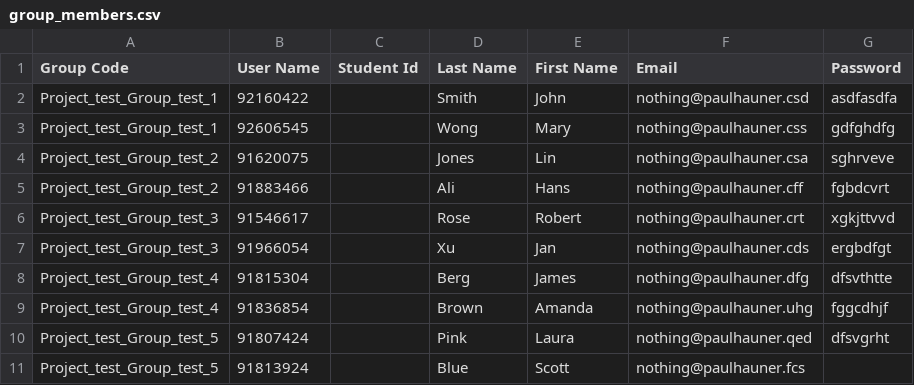
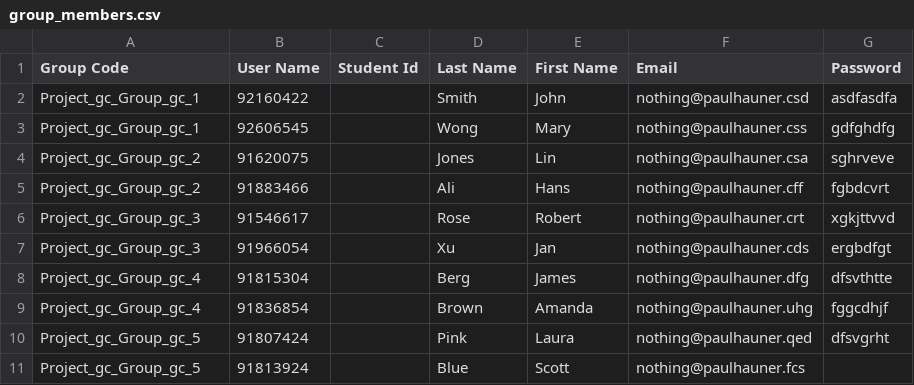
Before and after one commit to paulhauner/prophessor, a CSV file: group_members.csv, drawn as a sheet.

```diff
--- a/group_members.csv
+++ b/group_members.csv
@@ -1,11 +1,11 @@
 Group Code,User Name,Student Id,Last Name,First Name,Email,Password
-Project_test_Group_test_1,92160422,,Smith,John,nothing@paulhauner.csd,asdfasdfa
-Project_test_Group_test_1,92606545,,Wong,Mary,nothing@paulhauner.css,gdfghdfg
-Project_test_Group_test_2,91620075,,Jones,Lin,nothing@paulhauner.csa,sghrveve
-Project_test_Group_test_2,91883466,,Ali,Hans,nothing@paulhauner.cff,fgbdcvrt
-Project_test_Group_test_3,91546617,,Rose,Robert,nothing@paulhauner.crt,xgkjttvvd
-Project_test_Group_test_3,91966054,,Xu,Jan,nothing@paulhauner.cds,ergbdfgt
-Project_test_Group_test_4,91815304,,Berg,James,nothing@paulhauner.dfg,dfsvthtte
-Project_test_Group_test_4,91836854,,Brown,Amanda,nothing@paulhauner.uhg,fggcdhjf
-Project_test_Group_test_5,91807424,,Pink,Laura,nothing@paulhauner.qed,dfsvgrht
-Project_test_Group_test_5,91813924,,Blue,Scott,nothing@paulhauner.fcs,
+Project_gc_Group_gc_1,92160422,,Smith,John,nothing@paulhauner.csd,asdfasdfa
+Project_gc_Group_gc_1,92606545,,Wong,Mary,nothing@paulhauner.css,gdfghdfg
+Project_gc_Group_gc_2,91620075,,Jones,Lin,nothing@paulhauner.csa,sghrveve
+Project_gc_Group_gc_2,91883466,,Ali,Hans,nothing@paulhauner.cff,fgbdcvrt
+Project_gc_Group_gc_3,91546617,,Rose,Robert,nothing@paulhauner.crt,xgkjttvvd
+Project_gc_Group_gc_3,91966054,,Xu,Jan,nothing@paulhauner.cds,ergbdfgt
+Project_gc_Group_gc_4,91815304,,Berg,James,nothing@paulhauner.dfg,dfsvthtte
+Project_gc_Group_gc_4,91836854,,Brown,Amanda,nothing@paulhauner.uhg,fggcdhjf
+Project_gc_Group_gc_5,91807424,,Pink,Laura,nothing@paulhauner.qed,dfsvgrht
+Project_gc_Group_gc_5,91813924,,Blue,Scott,nothing@paulhauner.fcs,
```
Also changed, not shown: 5 other files.
